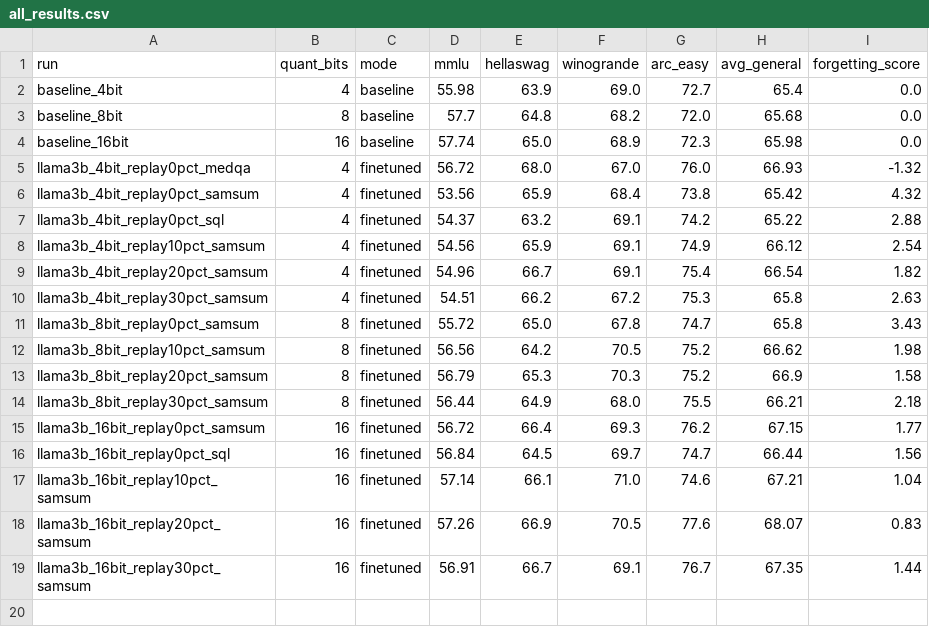
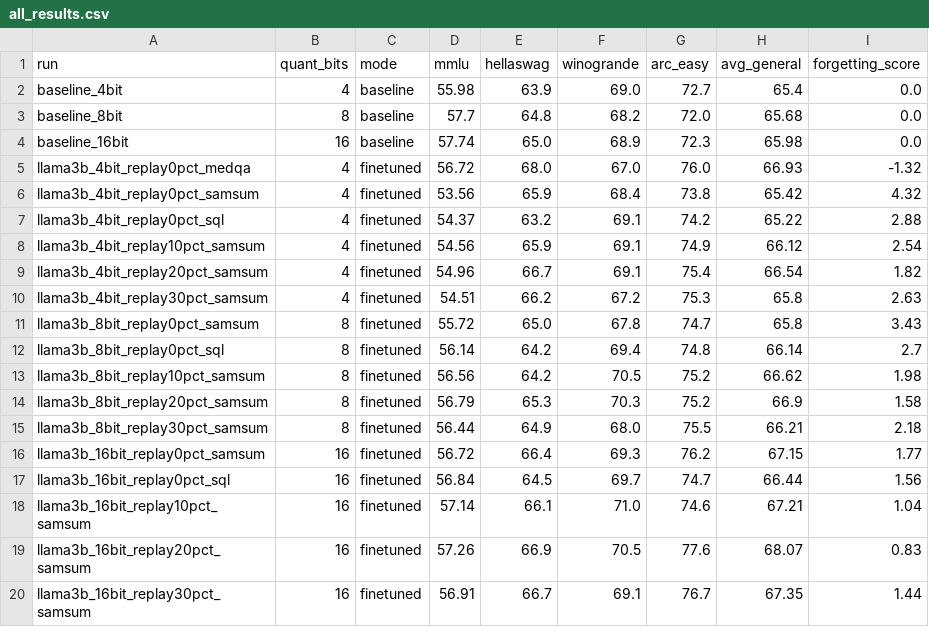
Before and after one commit to AnsariUsaid/qlora-forgetting-replay, a CSV file: results/all_results.csv, drawn as a sheet.

```diff
--- a/results/all_results.csv
+++ b/results/all_results.csv
@@ -11,2 +11,3 @@ llama3b_4bit_replay30pct_samsum,4,finetuned,54.51,66.2,67.2,75.3,65.8,2.63
 llama3b_8bit_replay0pct_samsum,8,finetuned,55.72,65.0,67.8,74.7,65.8,3.43
+llama3b_8bit_replay0pct_sql,8,finetuned,56.14,64.2,69.4,74.8,66.14,2.7
 llama3b_8bit_replay10pct_samsum,8,finetuned,56.56,64.2,70.5,75.2,66.62,1.98
```
Also changed, not shown: results/task_results.csv, 4 other files.
